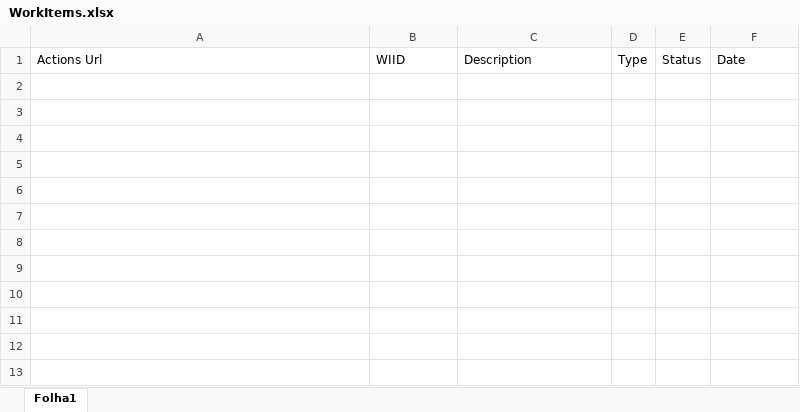
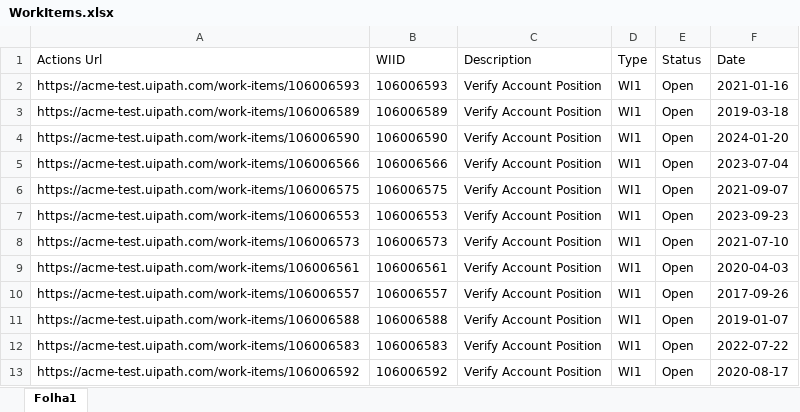
Before and after one commit to Pedro627718/Treino_Para_NOS, an Excel workbook: WorkItems.xlsx, sheet Folha1, drawn as a sheet; values as stored, in another font and other column widths than the file's, no borders; the diff names each change by its address in the sheet, - before the commit and + after, or states it on an @@ line.

Commit message:
Acrescentou-se Enviar_WorkItems_por_Gmail

```diff
--- a/WorkItems.xlsx (sheet Folha1)
+++ b/WorkItems.xlsx (sheet Folha1)
+row 2: https://acme-test.uipath.com/work-items/106006593 | 106006593 | Verify Account Position | WI1 | Open | 2021-01-16
+row 3: https://acme-test.uipath.com/work-items/106006589 | 106006589 | Verify Account Position | WI1 | Open | 2019-03-18
+row 4: https://acme-test.uipath.com/work-items/106006590 | 106006590 | Verify Account Position | WI1 | Open | 2024-01-20
+row 5: https://acme-test.uipath.com/work-items/106006566 | 106006566 | Verify Account Position | WI1 | Open | 2023-07-04
+row 6: https://acme-test.uipath.com/work-items/106006575 | 106006575 | Verify Account Position | WI1 | Open | 2021-09-07
+row 7: https://acme-test.uipath.com/work-items/106006553 | 106006553 | Verify Account Position | WI1 | Open | 2023-09-23
+row 8: https://acme-test.uipath.com/work-items/106006573 | 106006573 | Verify Account Position | WI1 | Open | 2021-07-10
+row 9: https://acme-test.uipath.com/work-items/106006561 | 106006561 | Verify Account Position | WI1 | Open | 2020-04-03
+row 10: https://acme-test.uipath.com/work-items/106006557 | 106006557 | Verify Account Position | WI1 | Open | 2017-09-26
+row 11: https://acme-test.uipath.com/work-items/106006588 | 106006588 | Verify Account Position | WI1 | Open | 2019-01-07
+row 12: https://acme-test.uipath.com/work-items/106006583 | 106006583 | Verify Account Position | WI1 | Open | 2022-07-22
+row 13: https://acme-test.uipath.com/work-items/106006592 | 106006592 | Verify Account Position | WI1 | Open | 2020-08-17
```
Also changed, not shown: 5 other files.
